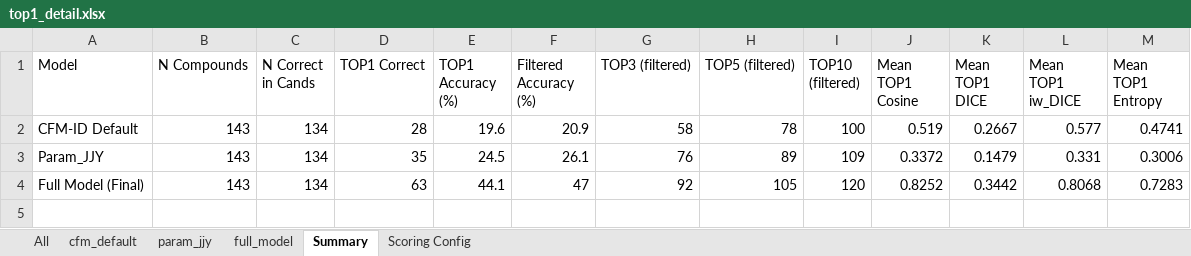
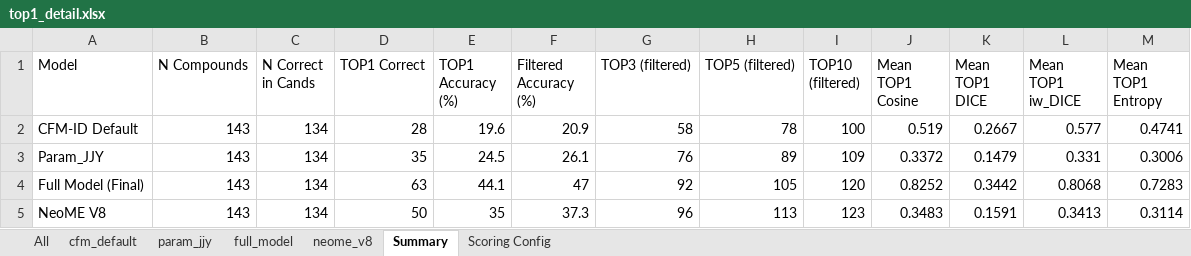
Before and after one commit to 97changmo-beep/260301_CFM_Final_training, an Excel workbook: 05_evaluation/top1_eval/top1_detail.xlsx, sheet Summary, drawn as a sheet; values as stored, in another font and other column widths than the file's, no borders; the diff names each change by its address in the sheet, - before the commit and + after, or states it on an @@ line.

```diff
--- a/05_evaluation/top1_eval/top1_detail.xlsx (sheet Summary)
+++ b/05_evaluation/top1_eval/top1_detail.xlsx (sheet Summary)
+sheet tab: neome_v8
+row 5: NeoME V8 | 143 | 134 | 50 | 35 | 37.3 | 96 | 113 | 123 | 0.3483 | 0.1591 | 0.3413 | 0.3114
```
Also changed, not shown: sheet All, 5 other files.
